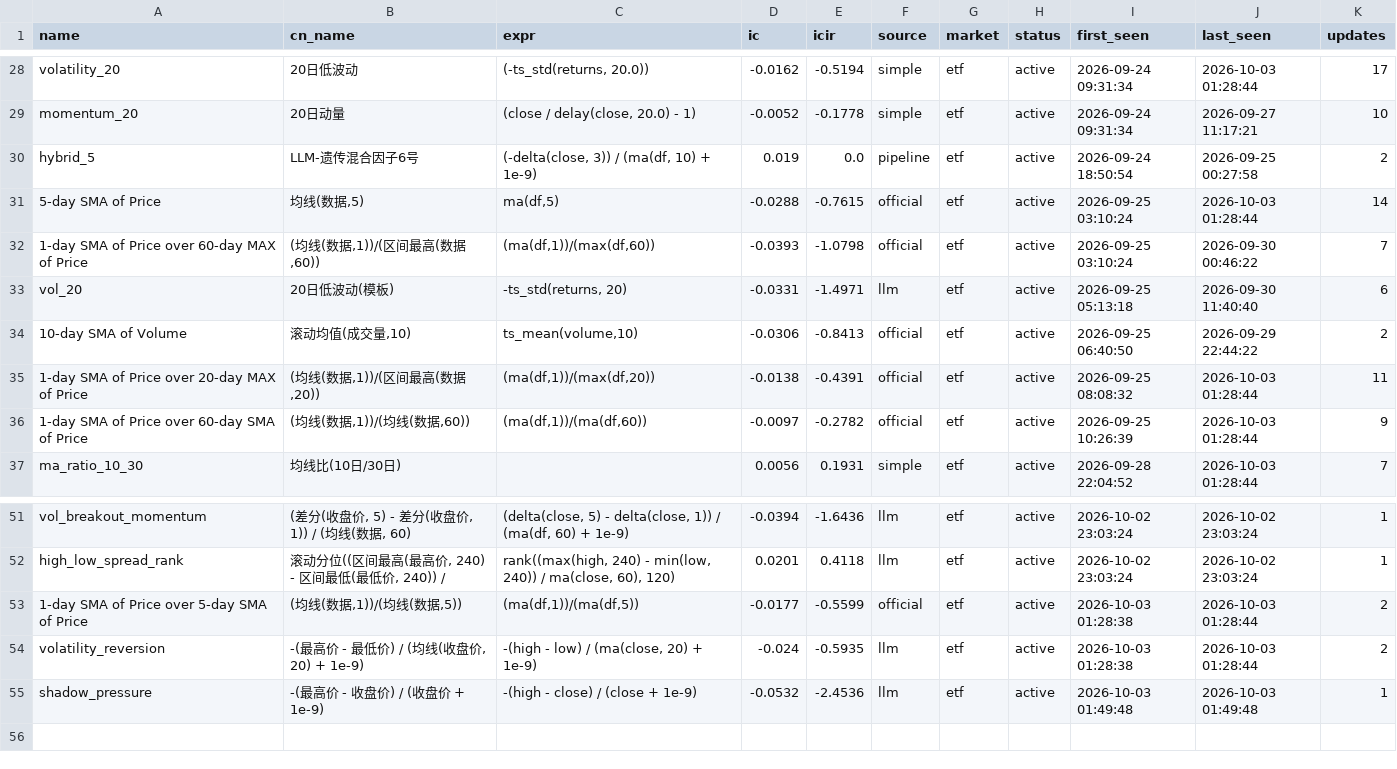
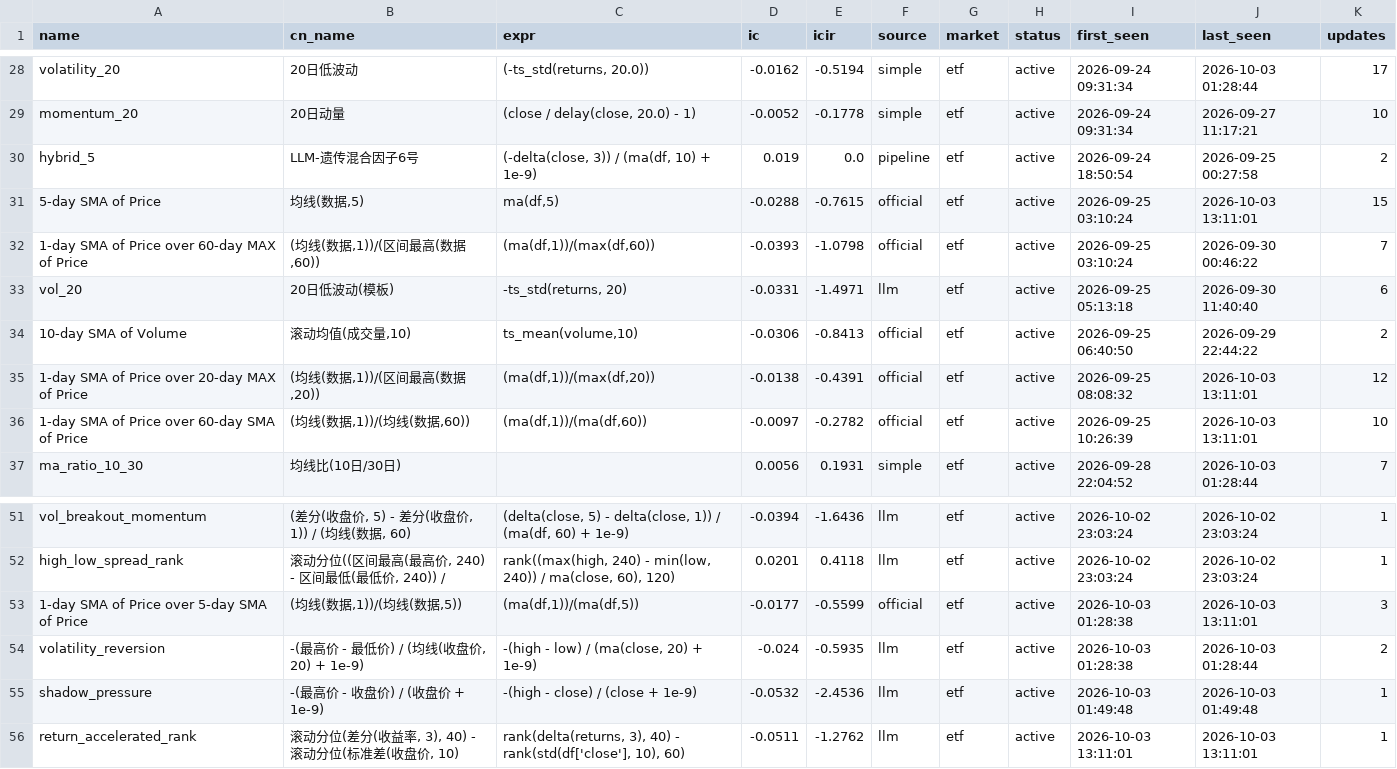
Before and after one commit to huoshuxiao/ai.shensuan, a CSV file: etf/v1/data/library/factor_library.csv, drawn as a sheet; only a part is shown, gaps mark what is left out.

Commit message:
[factor-lib] 因子库更新: 55 总 / 55 活跃

```diff
--- a/etf/v1/data/library/factor_library.csv
+++ b/etf/v1/data/library/factor_library.csv
@@ -30,3 +30,3 @@ momentum_20,20日动量,"(close / delay(close, 20.0) - 1)",-0.0052,-0.1778,simpl
 hybrid_5,LLM-遗传混合因子6号,"(-delta(close, 3)) / (ma(df, 10) + 1e-9)",0.019,0.0,pipeline,etf,active,2026-09-24 18:50:54,2026-09-25 00:27:58,2
-5-day SMA of Price,"均线(数据,5)","ma(df,5)",-0.0288,-0.7615,official,etf,active,2026-09-25 03:10:24,2026-10-03 01:28:44,14
+5-day SMA of Price,"均线(数据,5)","ma(df,5)",-0.0288,-0.7615,official,etf,active,2026-09-25 03:10:24,2026-10-03 13:11:01,15
 1-day SMA of Price over 60-day MAX of Price,"(均线(数据,1))/(区间最高(数据,60))","(ma(df,1))/(max(df,60))",-0.0393,-1.0798,official,etf,active,2026-09-25 03:10:24,2026-09-30 00:46:22,7
@@ -34,4 +34,4 @@ vol_20,20日低波动(模板),"-ts_std(returns, 20)",-0.0331,-1.4971,llm,etf,act
 10-day SMA of Volume,"滚动均值(成交量,10)","ts_mean(volume,10)",-0.0306,-0.8413,official,etf,active,2026-09-25 06:40:50,2026-09-29 22:44:22,2
-1-day SMA of Price over 20-day MAX of Price,"(均线(数据,1))/(区间最高(数据,20))","(ma(df,1))/(max(df,20))",-0.0138,-0.4391,official,etf,active,2026-09-25 08:08:32,2026-10-03 01:28:44,11
-1-day SMA of Price over 60-day SMA of Price,"(均线(数据,1))/(均线(数据,60))","(ma(df,1))/(ma(df,60))",-0.0097,-0.2782,official,etf,active,2026-09-25 10:26:39,2026-10-03 01:28:44,9
+1-day SMA of Price over 20-day MAX of Price,"(均线(数据,1))/(区间最高(数据,20))","(ma(df,1))/(max(df,20))",-0.0138,-0.4391,official,etf,active,2026-09-25 08:08:32,2026-10-03 13:11:01,12
+1-day SMA of Price over 60-day SMA of Price,"(均线(数据,1))/(均线(数据,60))","(ma(df,1))/(ma(df,60))",-0.0097,-0.2782,official,etf,active,2026-09-25 10:26:39,2026-10-03 13:11:01,10
 ma_ratio_10_30,均线比(10日/30日),,0.0056,0.1931,simple,etf,active,2026-09-28 22:04:52,2026-10-03 01:28:44,7
@@ -52,4 +52,5 @@ vol_breakout_momentum,"(差分(收盘价, 5) - 差分(收盘价, 1)) / (均线(
 high_low_spread_rank,"滚动分位((区间最高(最高价, 240) - 区间最低(最低价, 240)) /","rank((max(high, 240) - min(low, 240)) / ma(close, 60), 120)",0.0201,0.4118,llm,etf,active,2026-10-02 23:03:24,2026-10-02 23:03:24,1
-1-day SMA of Price over 5-day SMA of Price,"(均线(数据,1))/(均线(数据,5))","(ma(df,1))/(ma(df,5))",-0.0177,-0.5599,official,etf,active,2026-10-03 01:28:38,2026-10-03 01:28:44,2
+1-day SMA of Price over 5-day SMA of Price,"(均线(数据,1))/(均线(数据,5))","(ma(df,1))/(ma(df,5))",-0.0177,-0.5599,official,etf,active,2026-10-03 01:28:38,2026-10-03 13:11:01,3
 volatility_reversion,"-(最高价 - 最低价) / (均线(收盘价, 20) + 1e-9)","-(high - low) / (ma(close, 20) + 1e-9)",-0.024,-0.5935,llm,etf,active,2026-10-03 01:28:38,2026-10-03 01:28:44,2
 shadow_pressure,-(最高价 - 收盘价) / (收盘价 + 1e-9),-(high - close) / (close + 1e-9),-0.0532,-2.4536,llm,etf,active,2026-10-03 01:49:48,2026-10-03 01:49:48,1
+return_accelerated_rank,"滚动分位(差分(收益率, 3), 40) - 滚动分位(标准差(收盘价, 10)","rank(delta(returns, 3), 40) - rank(std(df['close'], 10), 60)",-0.0511,-1.2762,llm,etf,active,2026-10-03 13:11:01,2026-10-03 13:11:01,1
```
Also changed, not shown: 2 other files.
